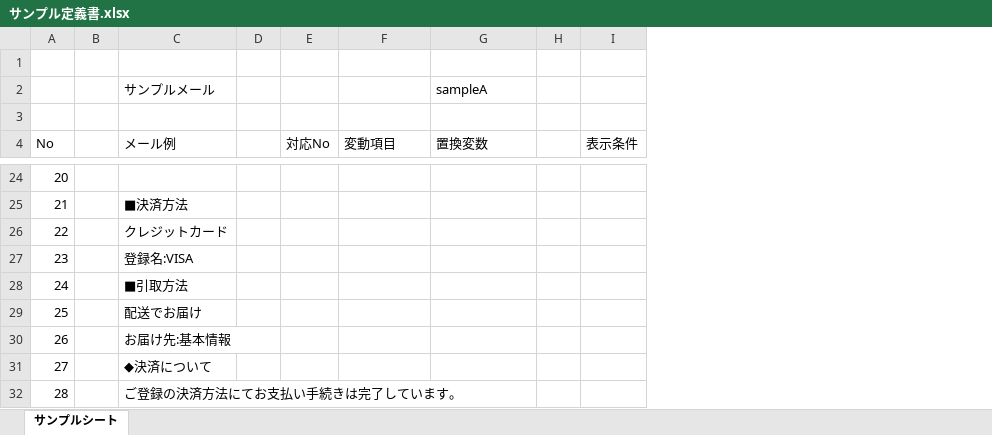
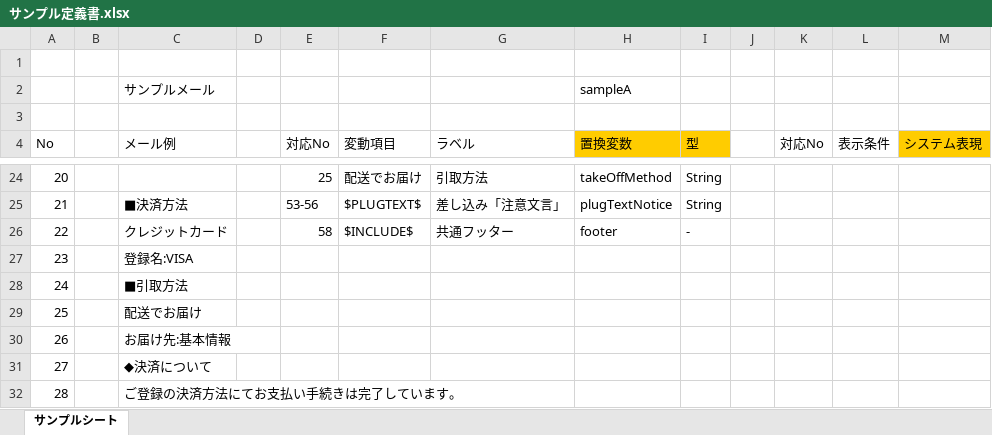
Before and after one commit to sky0621/work-VelocityTemplateGen, an Excel workbook: sample/サンプル定義書.xlsx, sheet サンプルシート, drawn as a sheet; only a part is shown, gaps mark what is left out; values as stored, in another font and other column widths than the file's, no borders; addresses are those after the commit; the diff covers the shown part only; the diff names each change by its address in the sheet, - before the commit and + after, or states it on an @@ line.

```diff
--- a/sample/サンプル定義書.xlsx (sheet サンプルシート)
+++ b/sample/サンプル定義書.xlsx (sheet サンプルシート)
+column G (ラベル), rows 24-26: 引取方法 | 差し込み「注意文言」 | 共通フッター
+column I (型), rows 24-26: String | String | -
+column K (対応No), empty
+column M (システム表現), empty
-H4 fill: none
+H4 fill: #FFCC00
-E24 (対応No): (empty)
+E24 (対応No): 25
-F24 (変動項目): (empty)
+F24 (変動項目): 配送でお届け
-H24 (置換変数): (empty)
+H24 (置換変数): takeOffMethod
-E25 (対応No): (empty)
+E25 (対応No): 53-56
-F25 (変動項目): (empty)
+F25 (変動項目): $PLUGTEXT$
-H25 (置換変数): (empty)
+H25 (置換変数): plugTextNotice
-E26 (対応No): (empty)
+E26 (対応No): 58
-F26 (変動項目): (empty)
+F26 (変動項目): $INCLUDE$
-H26 (置換変数): (empty)
+H26 (置換変数): footer
```
Also changed, not shown: 60 edited cells elsewhere in this sheet, sample/共通フッター.xlsx, 7 other files.
